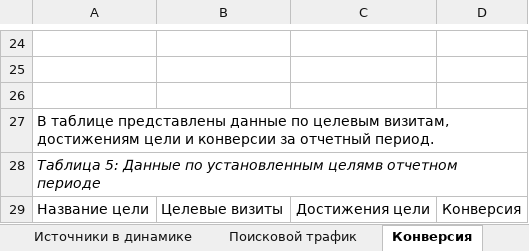
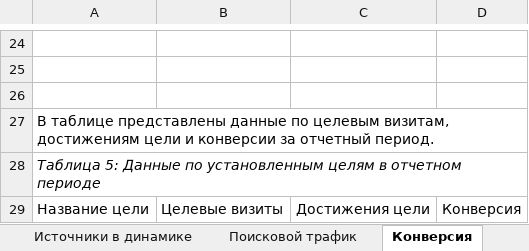
Before and after one commit to Lefaen/yaMetrik, an Excel workbook: components/reportYaMetrika/template/template.xlsx, sheet Конверсия, drawn as a sheet; only a part is shown, gaps mark what is left out; values as stored, in another font and other column widths than the file's, no borders; charts and pictures and table styles not drawn; the diff names each change by its address in the sheet, - before the commit and + after, or states it on an @@ line.

Commit message:
fix: Ошибка скачивания лист источники в динамике, выгрузка за отчетный период в таблице

```diff
--- a/components/reportYaMetrika/template/template.xlsx (sheet Конверсия)
+++ b/components/reportYaMetrika/template/template.xlsx (sheet Конверсия)
-A28: …по установленным целямв отчетном периоде
+A28: …по установленным целям в отчетном периоде
```
Also changed, not shown: charts or pictures, 7 other files.
